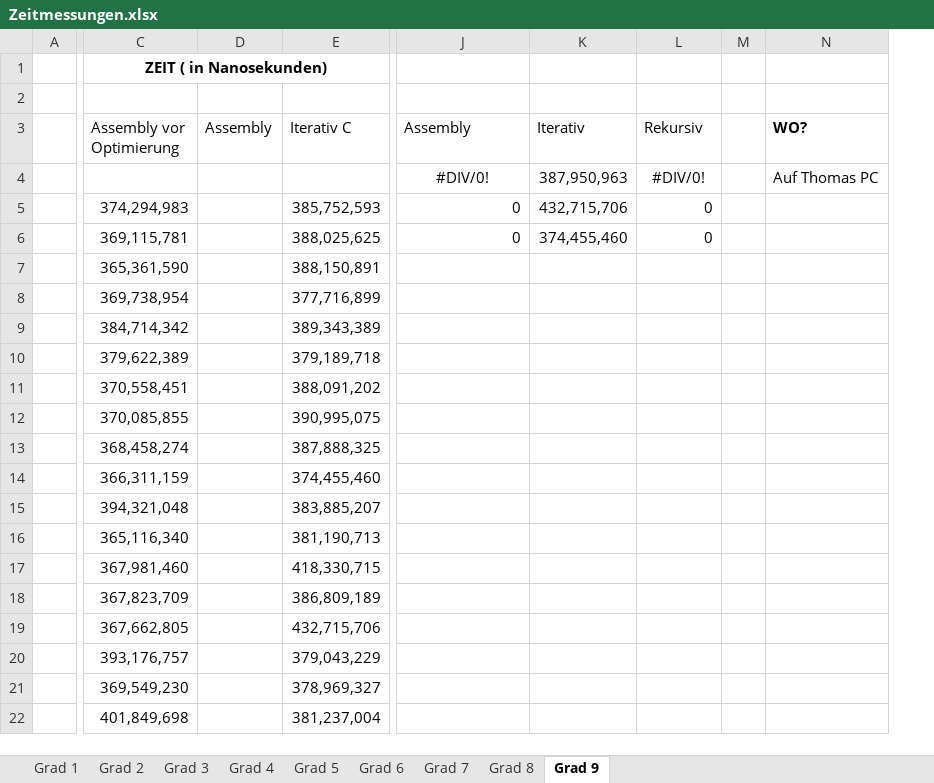
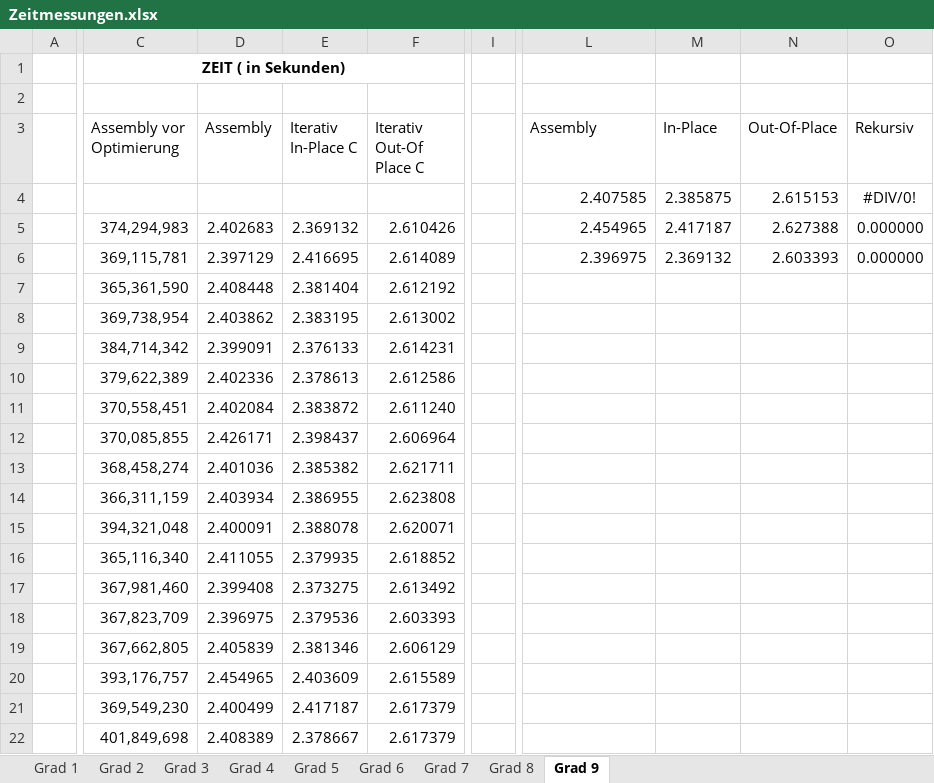
Before and after one commit to PaddlePad/ASP-Peano, an Excel workbook: Ausarbeitung/Zeitmessungen.xlsx, sheet Grad 9, drawn as a sheet; only a part is shown, gaps mark what is left out; values as stored, in another font and other column widths than the file's, no borders; removed rows and columns are numbered as before the commit, all else as after; the diff covers the shown part only; the diff names each change by its address in the sheet, - before the commit and + after, or states it on an @@ line.

Commit message:
Zeitmessung für Assembly und outofplace alg, für grad 8 und 9 jetzt in Sekunden (vermeidet Overflows, genauer)

```diff
--- a/Ausarbeitung/Zeitmessungen.xlsx (sheet Grad 9)
+++ b/Ausarbeitung/Zeitmessungen.xlsx (sheet Grad 9)
-column E (Iterativ C), rows 5-22: 385,752,593 | 388,025,625 | 388,150,891 | 377,716,899 | 389,343,389 | 379,189,718 | 388,091,202 | 390,995,075 | 387,888,325 | 374,455,460 | 383,885,207 | 381,190,713 | 418,330,715 | 386,809,189 | 432,715,706 | 379,043,229 | 378,969,327 | 381,237,004
+column E (Iterativ In-Place C), rows 5-22: 2.369132 | 2.416695 | 2.381404 | 2.383195 | 2.376133 | 2.378613 | 2.383872 | 2.398437 | 2.385382 | 2.386955 | 2.388078 | 2.379935 | 2.373275 | 2.379536 | 2.381346 | 2.403609 | 2.417187 | 2.378667
+column F (Iterativ Out-Of Place C), rows 5-22: 2.610426 | 2.614089 | 2.612192 | 2.613002 | 2.614231 | 2.612586 | 2.611240 | 2.606964 | 2.621711 | 2.623808 | 2.620071 | 2.618852 | 2.613492 | 2.603393 | 2.606129 | 2.615589 | 2.617379 | 2.617379
+column I, empty
-column K (Iterativ), rows 4-6: 387,950,963 | 432,715,706 | 374,455,460
+column M (In-Place), rows 4-6: 2.385875 | 2.417187 | 2.369132
+column N (Out-Of-Place), rows 4-6: 2.615153 | 2.627388 | 2.603393
-column M, empty
-column N (WO?), row 4: Auf Thomas PC
-C1 (Assembly vor Optimierung): ZEIT ( in Nanosekunden)
+C1 (Assembly vor Optimierung): ZEIT ( in Sekunden)
-C1:F1 merged
+C1:F1 merged
-L4 (Assembly): #DIV/0!
+L4 (Assembly): 2.407585
-L4 alignment: center
+L4 alignment: right
-D5 (Assembly): (empty)
+D5 (Assembly): 2.402683
-L5 (Assembly): 0
+L5 (Assembly): 2.454965
-O5:O6 (Rekursiv): 0
+O5:O6 (Rekursiv): 0.000000
-D6 (Assembly): (empty)
+D6 (Assembly): 2.397129
-L6 (Assembly): 0
+L6 (Assembly): 2.396975
-D7 (Assembly): (empty)
+D7 (Assembly): 2.408448
-D8 (Assembly): (empty)
+D8 (Assembly): 2.403862
-D9 (Assembly): (empty)
+D9 (Assembly): 2.399091
-D10 (Assembly): (empty)
+D10 (Assembly): 2.402336
-D11 (Assembly): (empty)
+D11 (Assembly): 2.402084
-D12 (Assembly): (empty)
+D12 (Assembly): 2.426171
-D13 (Assembly): (empty)
+D13 (Assembly): 2.401036
-D14 (Assembly): (empty)
+D14 (Assembly): 2.403934
-D15 (Assembly): (empty)
+D15 (Assembly): 2.400091
-D16 (Assembly): (empty)
+D16 (Assembly): 2.411055
-D17 (Assembly): (empty)
+D17 (Assembly): 2.399408
-D18 (Assembly): (empty)
+D18 (Assembly): 2.396975
-D19 (Assembly): (empty)
+D19 (Assembly): 2.405839
-D20 (Assembly): (empty)
+D20 (Assembly): 2.454965
-D21 (Assembly): (empty)
+D21 (Assembly): 2.400499
-D22 (Assembly): (empty)
+D22 (Assembly): 2.408389
```
Also changed, not shown: 2 edited cells elsewhere in this sheet, sheet Grad 8, sheet Grad 3, sheet Grad 1, sheet Grad 2, sheet Grad 5, sheet Grad 6, 2 more sheets, formulas that keep their value, 2 other files.
